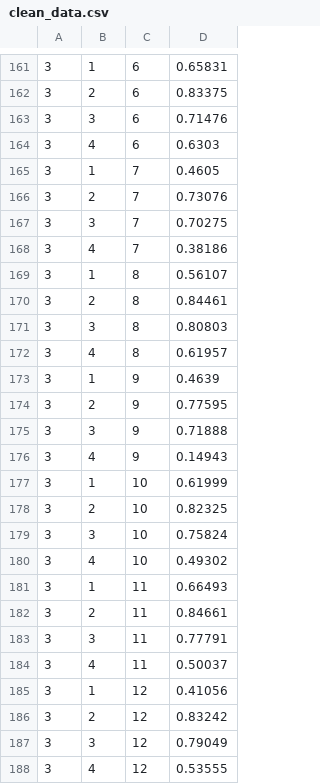
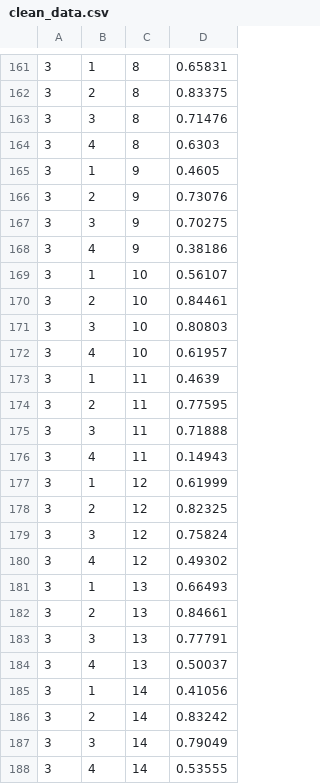
Before and after one commit to monarosenke/blindMVP, a CSV file: scripts/clean_data.csv, drawn as a sheet; only a part is shown, gaps mark what is left out; the diff covers the shown part only.

```diff
--- a/scripts/clean_data.csv
+++ b/scripts/clean_data.csv
@@ -161,28 +161,28 @@
-3,1,6,0.65831
-3,2,6,0.83375
-3,3,6,0.71476
-3,4,6,0.6303
-3,1,7,0.4605
-3,2,7,0.73076
-3,3,7,0.70275
-3,4,7,0.38186
-3,1,8,0.56107
-3,2,8,0.84461
-3,3,8,0.80803
-3,4,8,0.61957
-3,1,9,0.4639
-3,2,9,0.77595
-3,3,9,0.71888
-3,4,9,0.14943
-3,1,10,0.61999
-3,2,10,0.82325
-3,3,10,0.75824
-3,4,10,0.49302
-3,1,11,0.66493
-3,2,11,0.84661
-3,3,11,0.77791
-3,4,11,0.50037
-3,1,12,0.41056
-3,2,12,0.83242
-3,3,12,0.79049
-3,4,12,0.53555
+3,1,8,0.65831
+3,2,8,0.83375
+3,3,8,0.71476
+3,4,8,0.6303
+3,1,9,0.4605
+3,2,9,0.73076
+3,3,9,0.70275
+3,4,9,0.38186
+3,1,10,0.56107
+3,2,10,0.84461
+3,3,10,0.80803
+3,4,10,0.61957
+3,1,11,0.4639
+3,2,11,0.77595
+3,3,11,0.71888
+3,4,11,0.14943
+3,1,12,0.61999
+3,2,12,0.82325
+3,3,12,0.75824
+3,4,12,0.49302
+3,1,13,0.66493
+3,2,13,0.84661
+3,3,13,0.77791
+3,4,13,0.50037
+3,1,14,0.41056
+3,2,14,0.83242
+3,3,14,0.79049
+3,4,14,0.53555
```
Also changed, not shown: 48 edited cells elsewhere in this file, 1 other file.
